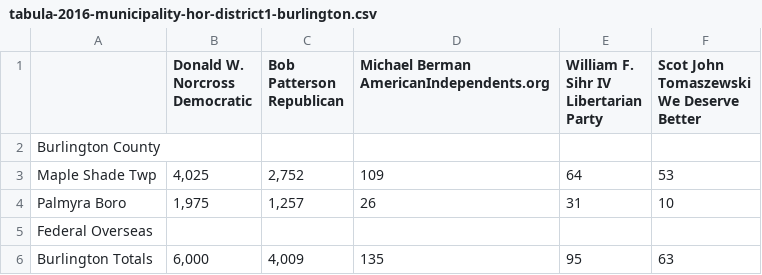
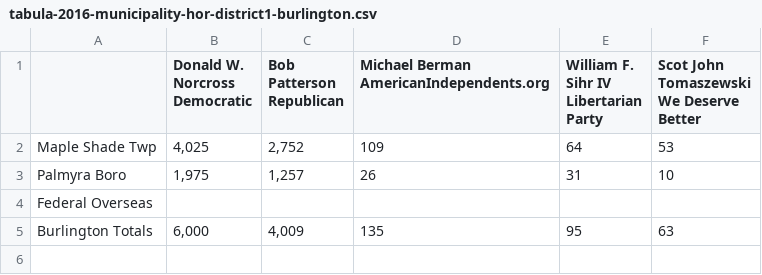
Before and after one commit to openelections/openelections-sources-nj, a CSV file: 2016/general/csv/tabula-2016-municipality-hor-district1-burlington.csv, drawn as a sheet.

Commit message:
removed blank rows and extra carriage returns in column headers

```diff
--- a/2016/general/csv/tabula-2016-municipality-hor-district1-burlington.csv
+++ b/2016/general/csv/tabula-2016-municipality-hor-district1-burlington.csv
@@ -6,3 +6,2 @@ Libertarian Party","Scot John Tomaszewski
 We Deserve Better"
-Burlington County,,,,,
 Maple Shade Twp,"4,025","2,752",109,64,53
```
Also changed, not shown: 2016/general/csv/tabula-2016-municipality-hor-district1-camden.csv, 2016/general/csv/tabula-2016-municipality-hor-district1-gloucester.csv, 6 other files.
